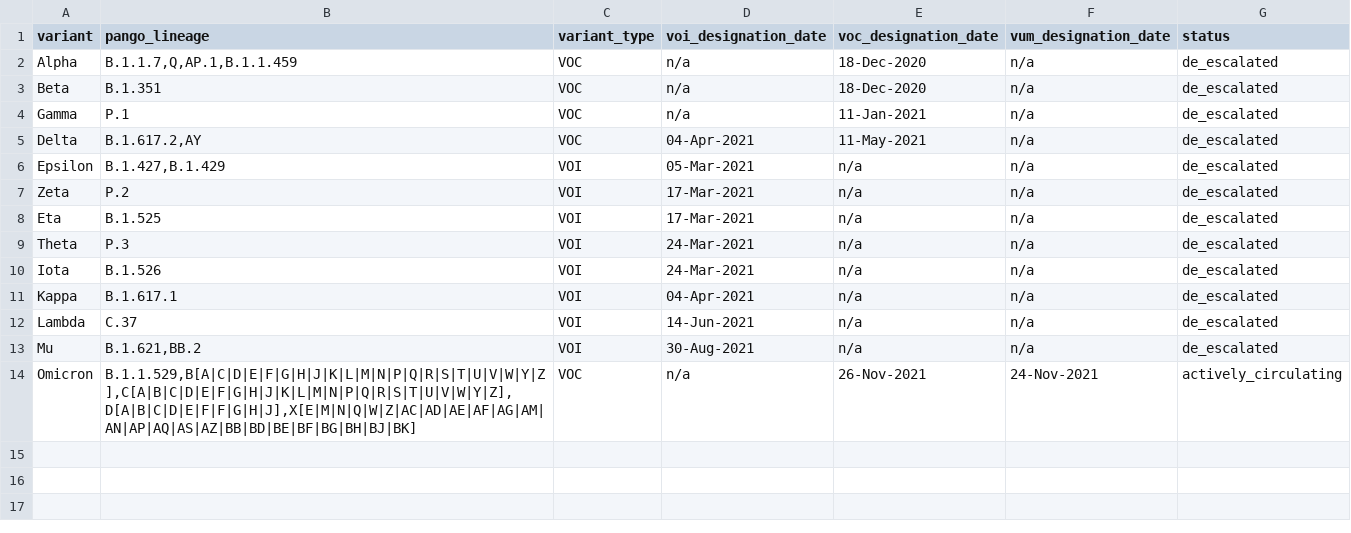
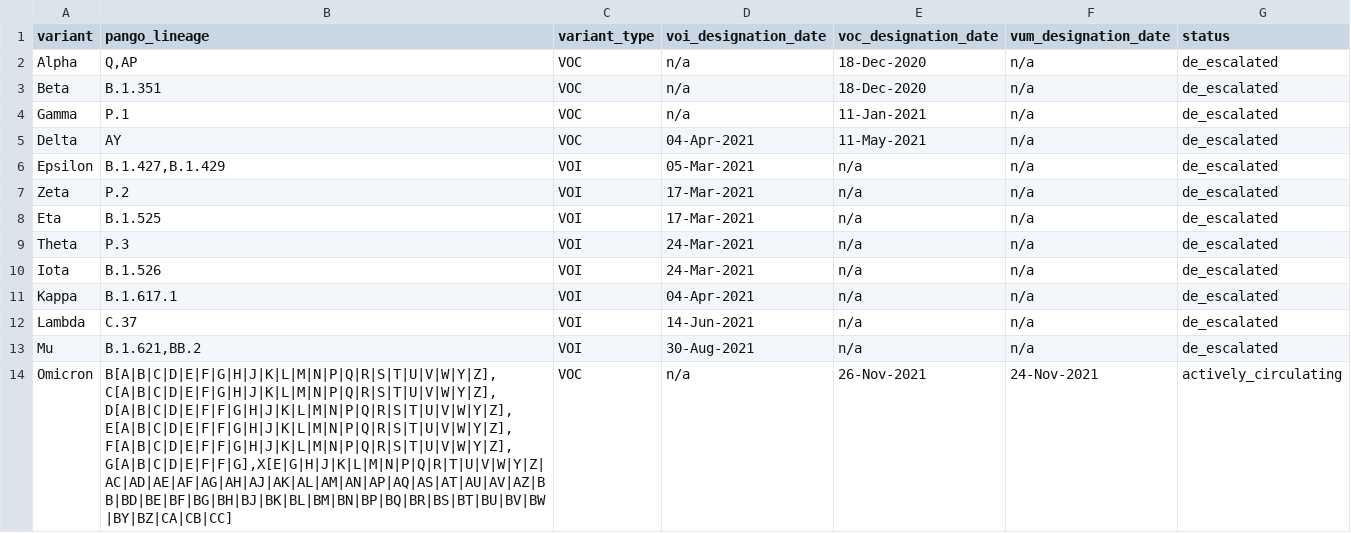
Before and after one commit to cidgoh/nf-ncov-voc, a TSV file: assets/ncov_variants/variants_who.tsv, drawn as a sheet.

Commit message:
update the pango designations

```diff
--- a/assets/ncov_variants/variants_who.tsv
+++ b/assets/ncov_variants/variants_who.tsv
@@ -1,6 +1,6 @@
 variant	pango_lineage	variant_type	voi_designation_date	voc_designation_date	vum_designation_date	status
-Alpha	B.1.1.7,Q,AP.1,B.1.1.459	VOC	n/a	18-Dec-2020	n/a	de_escalated
+Alpha	Q,AP	VOC	n/a	18-Dec-2020	n/a	de_escalated
 Beta	B.1.351	VOC	n/a	18-Dec-2020	n/a	de_escalated
 Gamma	P.1	VOC	n/a	11-Jan-2021	n/a	de_escalated
-Delta	B.1.617.2,AY	VOC	04-Apr-2021	11-May-2021	n/a	de_escalated
+Delta	AY	VOC	04-Apr-2021	11-May-2021	n/a	de_escalated
 Epsilon	B.1.427,B.1.429	VOI	05-Mar-2021	n/a	n/a	de_escalated
@@ -13,2 +13,2 @@ Lambda	C.37	VOI	14-Jun-2021	n/a	n/a	de_escalated
 Mu	B.1.621,BB.2	VOI	30-Aug-2021	n/a	n/a	de_escalated
-Omicron	B.1.1.529,B[A|C|D|E|F|G|H|J|K|L|M|N|P|Q|R|S|T|U|V|W|Y|Z],C[A|B|C|D|E|F|G|H|J|K|L|M|N|P|Q|R|S|T|U|V|W|Y|Z],D[A|B|C|D|E|F|F|G|H|J],X[E|M|N|Q|W|Z|AC|AD|AE|AF|AG|AM|AN|AP|AQ|AS|AZ|BB|BD|BE|BF|BG|BH|BJ|BK]	VOC	n/a	26-Nov-2021	24-Nov-2021	actively_circulating
+Omicron	B[A|B|C|D|E|F|G|H|J|K|L|M|N|P|Q|R|S|T|U|V|W|Y|Z],C[A|B|C|D|E|F|G|H|J|K|L|M|N|P|Q|R|S|T|U|V|W|Y|Z],D[A|B|C|D|E|F|F|G|H|J|K|L|M|N|P|Q|R|S|T|U|V|W|Y|Z],E[A|B|C|D|E|F|F|G|H|J|K|L|M|N|P|Q|R|S|T|U|V|W|Y|Z],F[A|B|C|D|E|F|F|G|H|J|K|L|M|N|P|Q|R|S|T|U|V|W|Y|Z],G[A|B|C|D|E|F|F|G],X[E|G|H|J|K|L|M|N|P|Q|R|T|U|V|W|Y|Z|AC|AD|AE|AF|AG|AH|AJ|AK|AL|AM|AN|AP|AQ|AS|AT|AU|AV|AZ|BB|BD|BE|BF|BG|BH|BJ|BK|BL|BM|BN|BP|BQ|BR|BS|BT|BU|BV|BW|BY|BZ|CA|CB|CC]	VOC	n/a	26-Nov-2021	24-Nov-2021	actively_circulating
```
